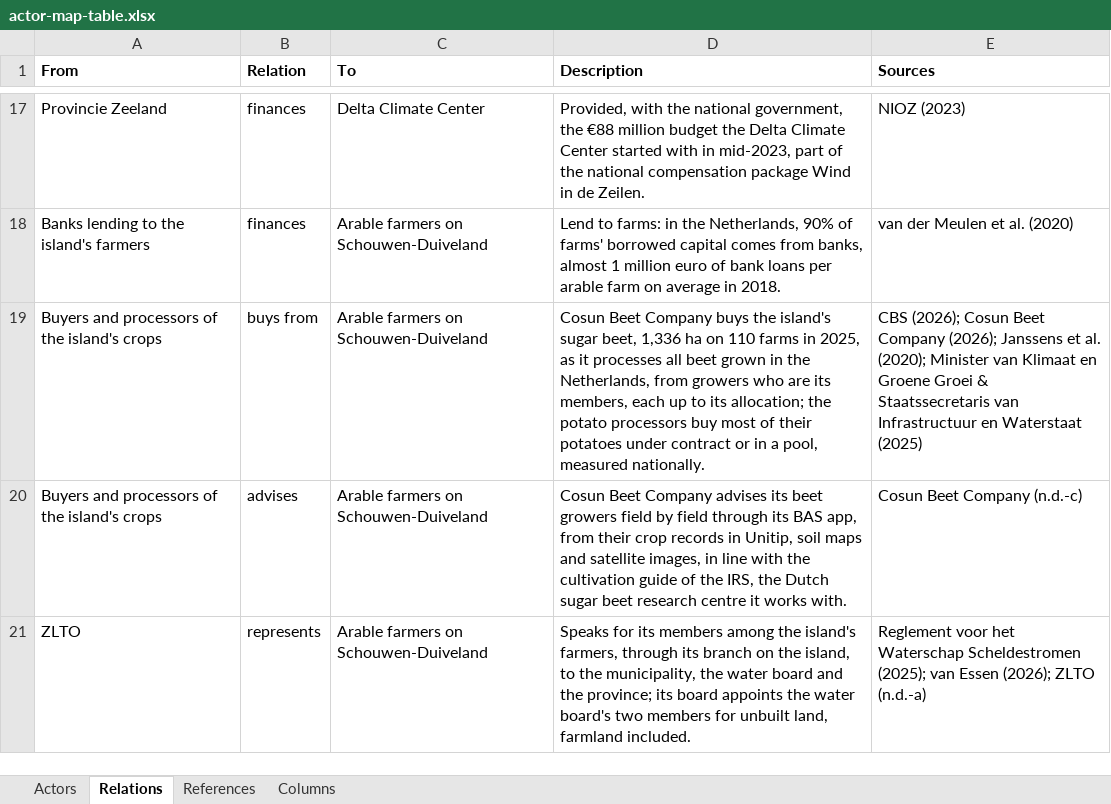
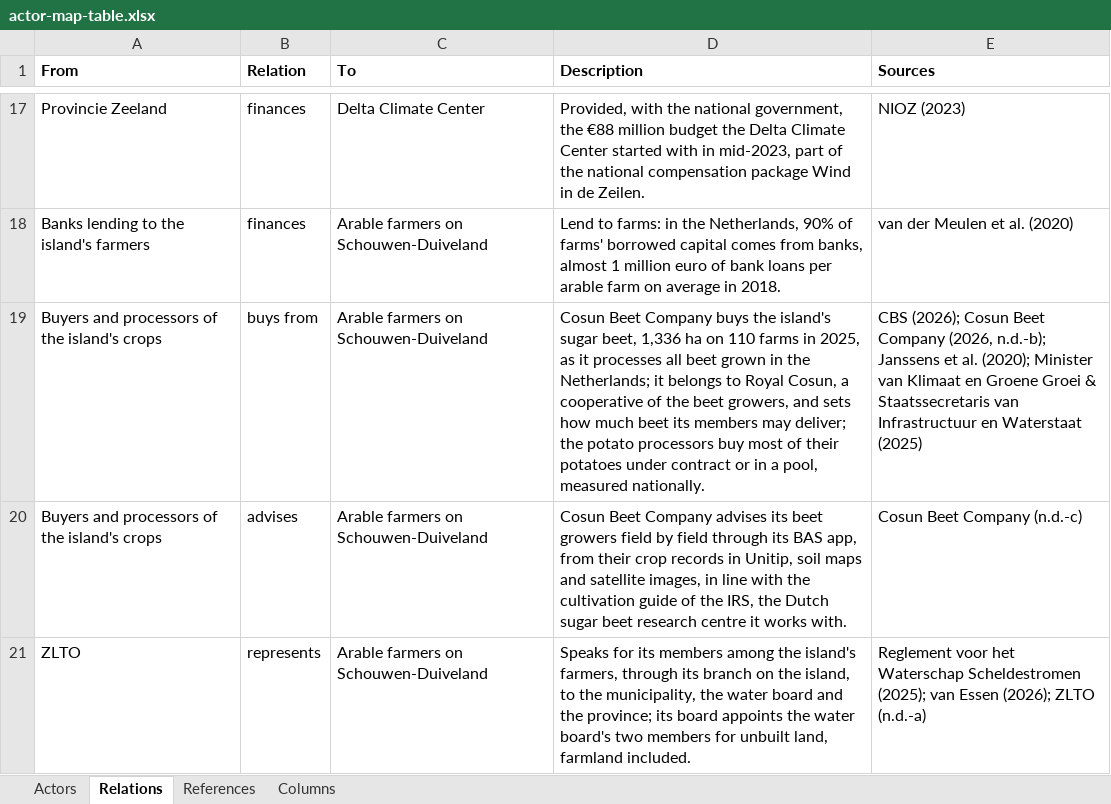
Before and after one commit to jordyzuidam2003-bot/zeeland-cld, an Excel workbook: docs/tables/actor-map-table.xlsx, sheet Relations, drawn as a sheet; only a part is shown, gaps mark what is left out; values as stored, in another font and other column widths than the file's, no borders; the diff names each change by its address in the sheet, - before the commit and + after, or states it on an @@ line.

```diff
--- a/docs/tables/actor-map-table.xlsx (sheet Relations)
+++ b/docs/tables/actor-map-table.xlsx (sheet Relations)
-D19 (Description): …in the Netherlands, from growers who are its members, each up to its allocation; the potato…
+D19 (Description): …in the Netherlands; it belongs to Royal Cosun, a cooperative of the beet growers, and sets how much beet its members may deliver; the potato…
-E19 (Sources): …Beet Company (2026); Janssens et…
+E19 (Sources): …Beet Company (2026, n.d.-b); Janssens et…
```
Also changed, not shown: docs/tables/cld-table.xlsx, 6 other files.
